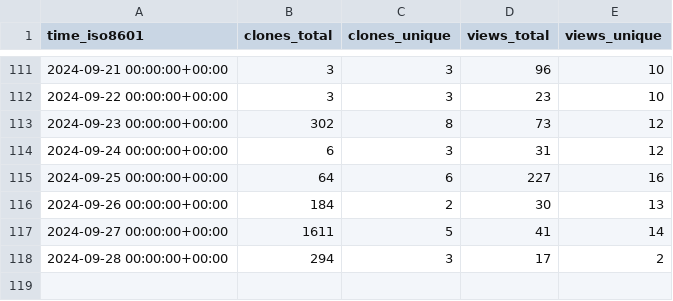
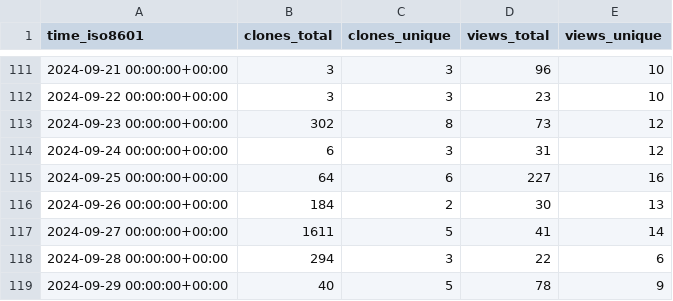
Before and after one commit to SeisSol/SeisSol, a CSV file: SeisSol/SeisSol/ghrs-data/views_clones_aggregate.csv, drawn as a sheet; only a part is shown, gaps mark what is left out.

```diff
--- a/SeisSol/SeisSol/ghrs-data/views_clones_aggregate.csv
+++ b/SeisSol/SeisSol/ghrs-data/views_clones_aggregate.csv
@@ -117,2 +117,3 @@ time_iso8601,clones_total,clones_unique,views_total,views_unique
 2024-09-27 00:00:00+00:00,1611,5,41,14
-2024-09-28 00:00:00+00:00,294,3,17,2
+2024-09-28 00:00:00+00:00,294,3,22,6
+2024-09-29 00:00:00+00:00,40,5,78,9
```
Also changed, not shown: 1 other file.
